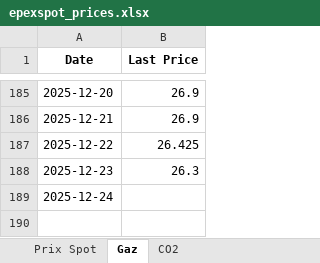
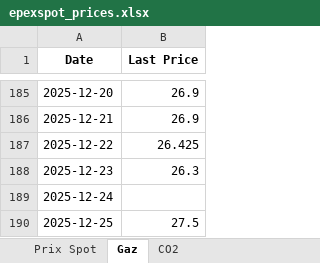
Before and after one commit to Git59111/Prix-Elec-Gaz-CO2, an Excel workbook: data/epexspot_prices.xlsx, sheet Gaz, drawn as a sheet; only a part is shown, gaps mark what is left out; values as stored, in another font and other column widths than the file's, no borders; the diff names each change by its address in the sheet, - before the commit and + after, or states it on an @@ line.

```diff
--- a/data/epexspot_prices.xlsx (sheet Gaz)
+++ b/data/epexspot_prices.xlsx (sheet Gaz)
+row 190: 2025-12-25 | 27.5
```
